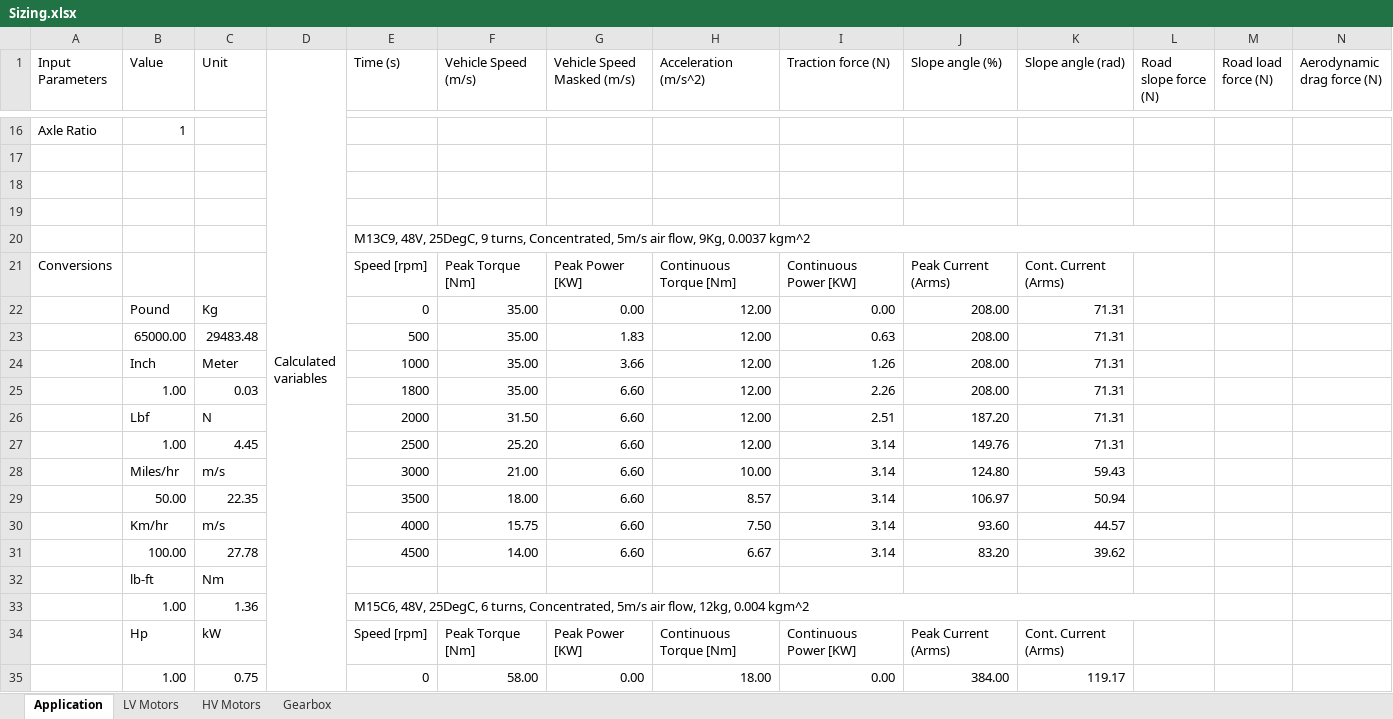
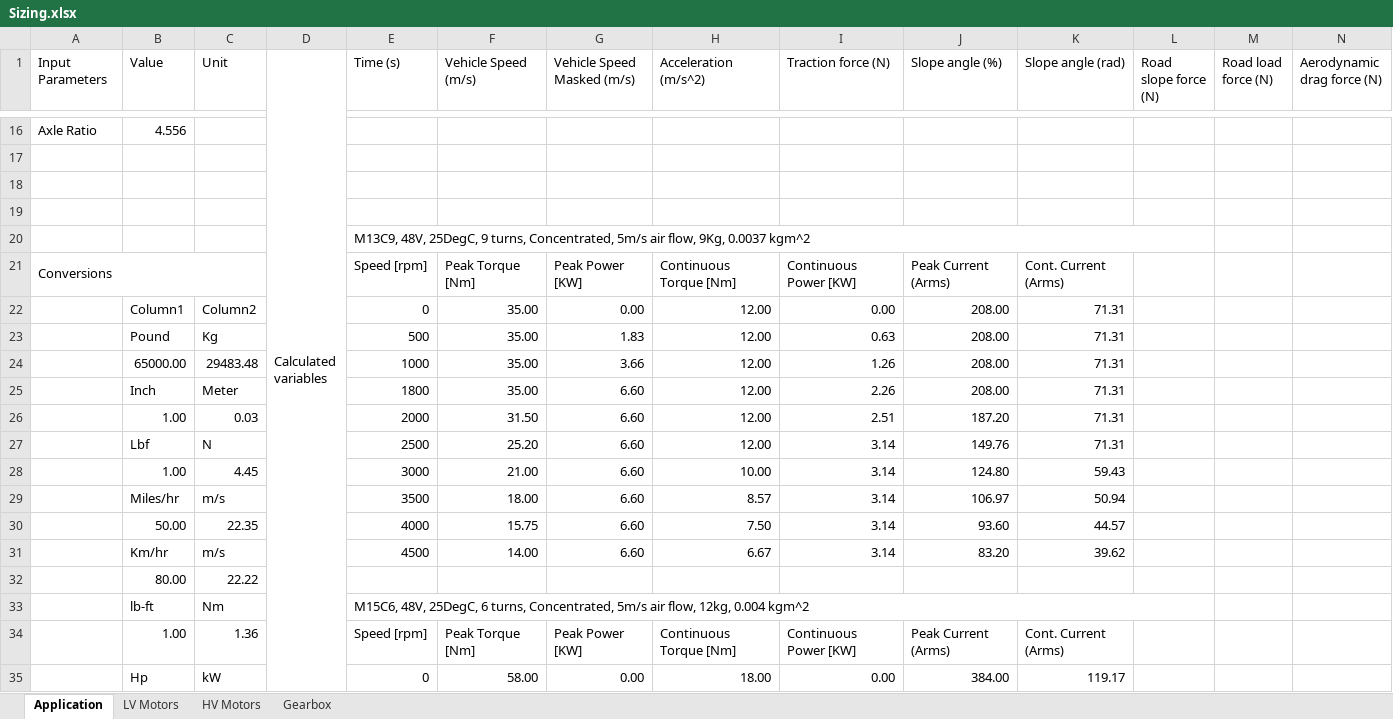
Before and after one commit to OmniPowertrainTechnologies/ElectricMotors, an Excel workbook: Sizing/Sizing.xlsx, sheet Application, drawn as a sheet; only a part is shown, gaps mark what is left out; values as stored, in another font and other column widths than the file's, no cell formats; charts and pictures and table styles not drawn; removed rows and columns are numbered as before the commit, all else as after; rows hold the shown columns only; the diff covers the shown part only; the diff names each change by its address in the sheet, - before the commit and + after, or states it on an @@ line.

```diff
--- a/Sizing/Sizing.xlsx (sheet Application)
+++ b/Sizing/Sizing.xlsx (sheet Application)
-B16 (Value): 1
+B16 (Value): 4.556
+A21:C21 merged
-B22 (Value): Pound
+B22 (Value): Column1
-C22 (Unit): Kg
+C22 (Unit): Column2
-B23 (Value): 65000.00
+B23 (Value): Pound
-C23 (Unit): 29483.48
+C23 (Unit): Kg
-B24 (Value): Inch
+B24 (Value): 65000.00
-C24 (Unit): Meter
+C24 (Unit): 29483.48
-B25 (Value): 1.00
+B25 (Value): Inch
-C25 (Unit): 0.03
+C25 (Unit): Meter
-B26 (Value): Lbf
+B26 (Value): 1.00
-C26 (Unit): N
+C26 (Unit): 0.03
-B27 (Value): 1.00
+B27 (Value): Lbf
-C27 (Unit): 4.45
+C27 (Unit): N
-B28 (Value): Miles/hr
+B28 (Value): 1.00
-C28 (Unit): m/s
+C28 (Unit): 4.45
-B29 (Value): 50.00
+B29 (Value): Miles/hr
-C29 (Unit): 22.35
+C29 (Unit): m/s
-B30 (Value): Km/hr
+B30 (Value): 50.00
-C30 (Unit): m/s
+C30 (Unit): 22.35
-B31 (Value): 100.00
+B31 (Value): Km/hr
-C31 (Unit): 27.78
+C31 (Unit): m/s
+row 32:  | 80.00 | 22.22
-E33 (Time (s)): (empty)
+E33 (Time (s)): M15C6, 48V, 25DegC, 6 turns, Concentrated, 5m/s air flow, 12kg, 0.004 kgm^2
+E33:L33 merged
-row 33:  | 1.00 | 1.36 |  | M15C6, 48V, 25DegC, 6 turns, Concentrated, 5m/s air flow, 12kg, 0.004 kgm^2
-B34 (Value): Hp
+B34 (Value): 1.00
-C34 (Unit): kW
+C34 (Unit): 1.36
-B35 (Value): 1.00
+B35 (Value): Hp
-C35 (Unit): 0.75
+C35 (Unit): kW
```
Also changed, not shown: 1 added row, 1 removed row, 166 edited cells and merged cells elsewhere in this sheet, cell formats, charts or pictures.
